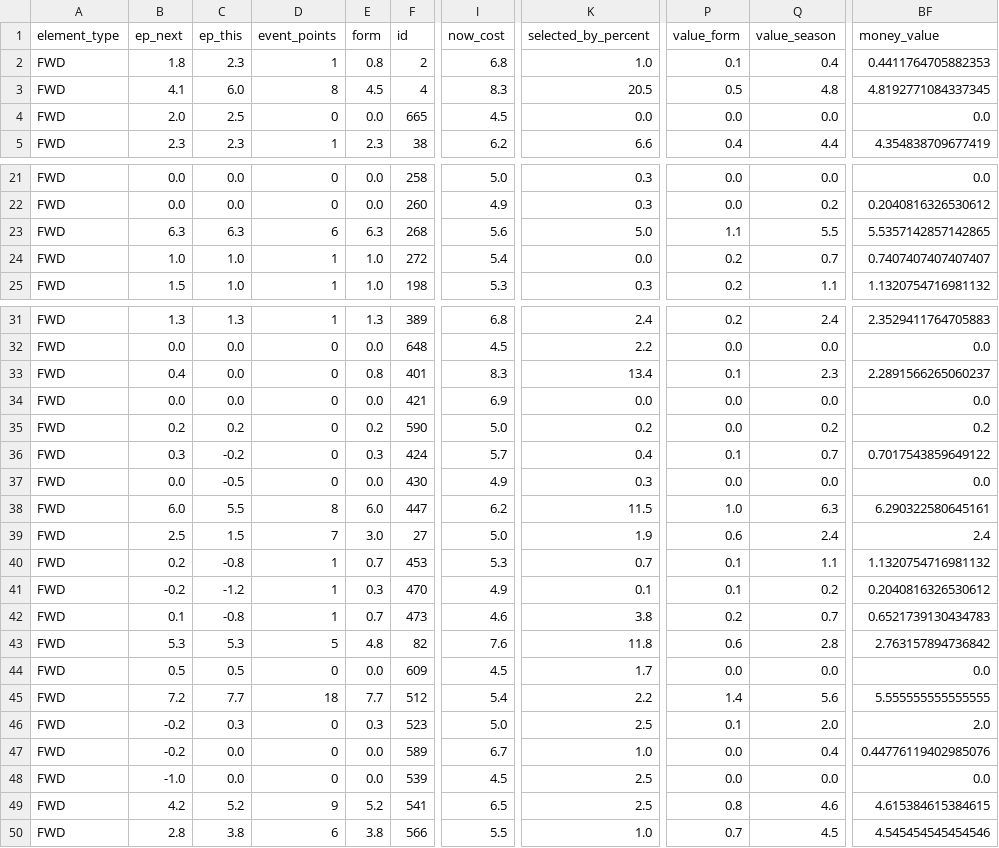
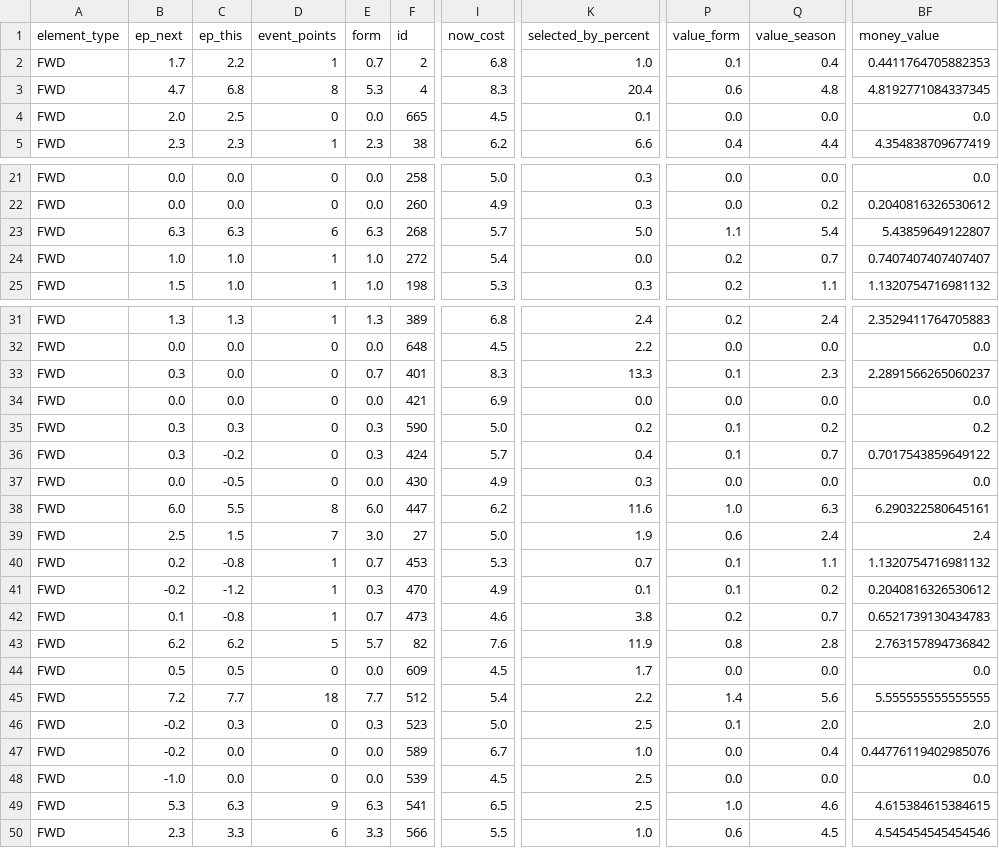
Before and after one commit to GCP-Biryani/fpl-infographics, a CSV file: FWD_data.csv, drawn as a sheet; only a part is shown, gaps mark what is left out; the diff names each change by its address in the sheet, - before the commit and + after, or states it on an @@ line.

```diff
--- a/FWD_data.csv
+++ b/FWD_data.csv
-B2 (ep_next): 1.8
+B2 (ep_next): 1.7
-C2 (ep_this): 2.3
+C2 (ep_this): 2.2
-E2 (form): 0.8
+E2 (form): 0.7
-B3 (ep_next): 4.1
+B3 (ep_next): 4.7
-C3 (ep_this): 6.0
+C3 (ep_this): 6.8
-E3 (form): 4.5
+E3 (form): 5.3
-K3 (selected_by_percent): 20.5
+K3 (selected_by_percent): 20.4
-P3 (value_form): 0.5
+P3 (value_form): 0.6
-K4 (selected_by_percent): 0.0
+K4 (selected_by_percent): 0.1
-I23 (now_cost): 5.6
+I23 (now_cost): 5.7
-Q23 (value_season): 5.5
+Q23 (value_season): 5.4
-BF23 (money_value): 5.5357142857142865
+BF23 (money_value): 5.43859649122807
-B33 (ep_next): 0.4
+B33 (ep_next): 0.3
-E33 (form): 0.8
+E33 (form): 0.7
-K33 (selected_by_percent): 13.4
+K33 (selected_by_percent): 13.3
-B35 (ep_next): 0.2
+B35 (ep_next): 0.3
-C35 (ep_this): 0.2
+C35 (ep_this): 0.3
-E35 (form): 0.2
+E35 (form): 0.3
-P35 (value_form): 0.0
+P35 (value_form): 0.1
-K38 (selected_by_percent): 11.5
+K38 (selected_by_percent): 11.6
-B43 (ep_next): 5.3
+B43 (ep_next): 6.2
-C43 (ep_this): 5.3
+C43 (ep_this): 6.2
-E43 (form): 4.8
+E43 (form): 5.7
-K43 (selected_by_percent): 11.8
+K43 (selected_by_percent): 11.9
-P43 (value_form): 0.6
+P43 (value_form): 0.8
-B49 (ep_next): 4.2
+B49 (ep_next): 5.3
-C49 (ep_this): 5.2
+C49 (ep_this): 6.3
-E49 (form): 5.2
+E49 (form): 6.3
-P49 (value_form): 0.8
+P49 (value_form): 1.0
-B50 (ep_next): 2.8
+B50 (ep_next): 2.3
-C50 (ep_this): 3.8
+C50 (ep_this): 3.3
-E50 (form): 3.8
+E50 (form): 3.3
-P50 (value_form): 0.7
+P50 (value_form): 0.6
```
Also changed, not shown: DEF_data.csv, FWD_history.csv, 4 other files.
